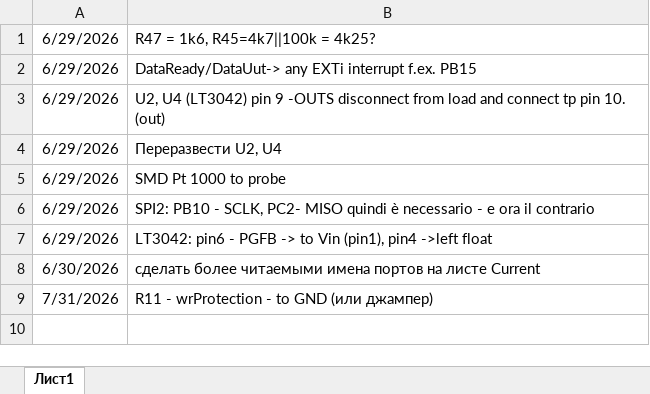
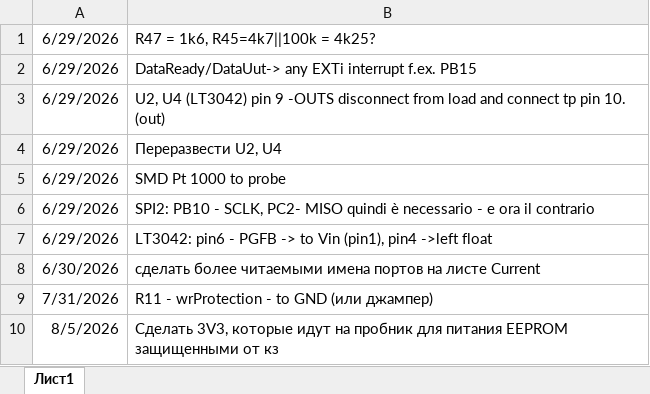
Before and after one commit to Engeneros/HallFieldMeterPro, an Excel workbook: HallFMBuggs.xlsx, sheet Лист1, drawn as a sheet; values as stored, in another font and other column widths than the file's, no borders; the diff names each change by its address in the sheet, - before the commit and + after, or states it on an @@ line.

```diff
--- a/HallFMBuggs.xlsx (sheet Лист1)
+++ b/HallFMBuggs.xlsx (sheet Лист1)
+row 10: 8/5/2026 | Сделать 3V3, которые идут на пробник для питания EEPROM защищенными от кз
```
Also changed, not shown: 1 other file.
